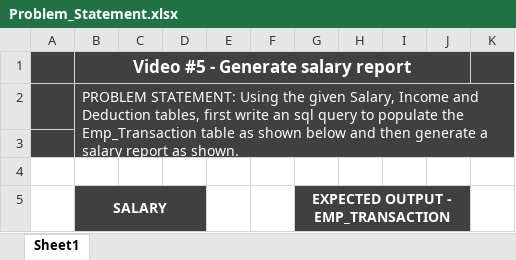
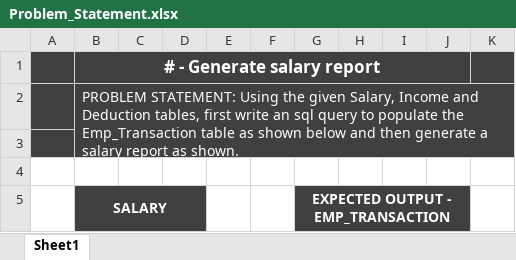
Before and after one commit to rohitds20/30DaySQLQueryChallenge---techTFQ, an Excel workbook: Generate_Salary_Report/Problem_Statement.xlsx, sheet Sheet1, drawn as a sheet; only a part is shown; values as stored, in another font and other column widths than the file's, no borders; the diff names each change by its address in the sheet, - before the commit and + after, or states it on an @@ line.

Commit message:
Add problem statement and SQL scripts for generating salary reports and managing employee transactions

```diff
--- a/Generate_Salary_Report/Problem_Statement.xlsx (sheet Sheet1)
+++ b/Generate_Salary_Report/Problem_Statement.xlsx (sheet Sheet1)
-B1: Video #5 - Generate salary report
+B1: # - Generate salary report
```
Also changed, not shown: 1 other file.
